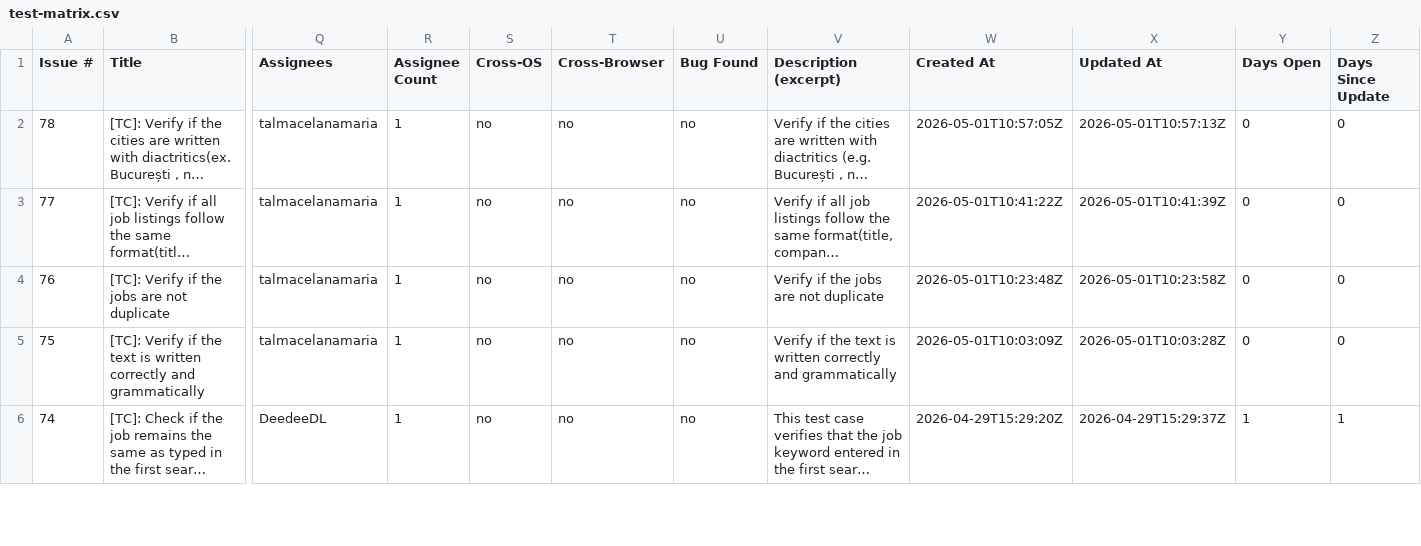
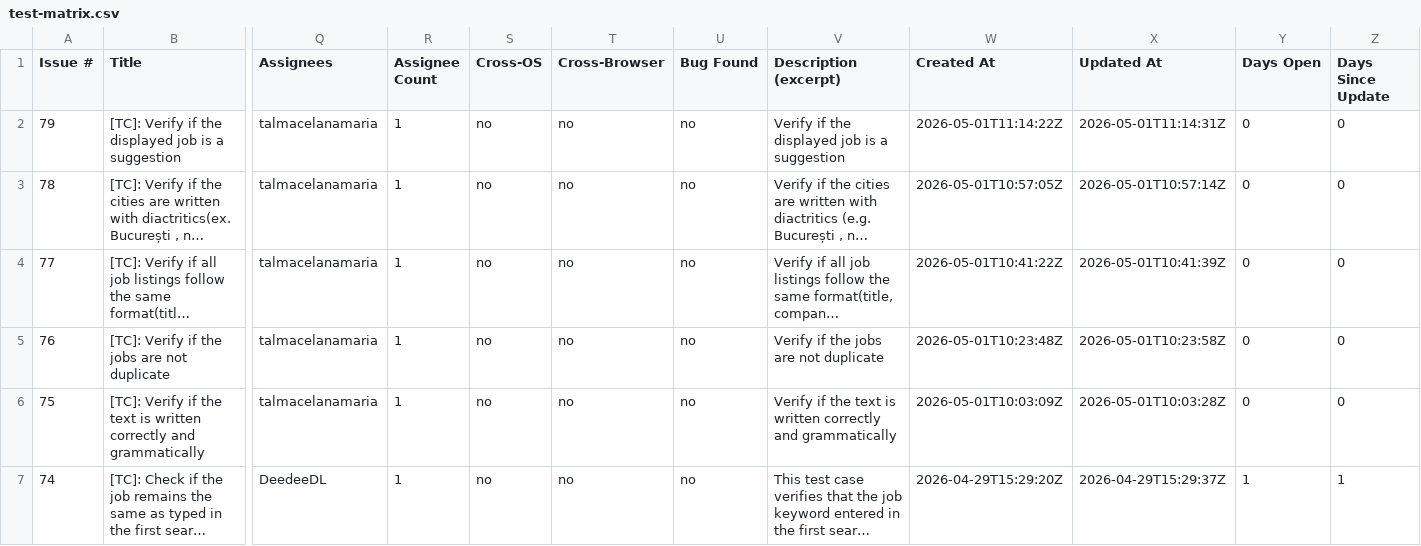
Before and after one commit to TCs-for-Association-projects/Peviitor_TC, a CSV file: docs/test-matrix.csv, drawn as a sheet; only a part is shown, gaps mark what is left out; long unchanged cells end in …; addresses are those after the commit; rows hold the shown columns only; the diff names each change by its address in the sheet, - before the commit and + after, or states it on an @@ line.

```diff
--- a/docs/test-matrix.csv
+++ b/docs/test-matrix.csv
+row 2: 79 | [TC]: Verify if the displayed job is a suggestion | talmacelanamaria | 1 | no | no | no | Verify if the displayed job is a suggestion | 2026-05-01T11:14:22Z | 2026-05-01T11:14:31Z | 0 | 0
-X3 (Updated At): 2026-05-01T10:57:13Z
+X3 (Updated At): 2026-05-01T10:57:14Z
```
Also changed, not shown: 2 other files.
